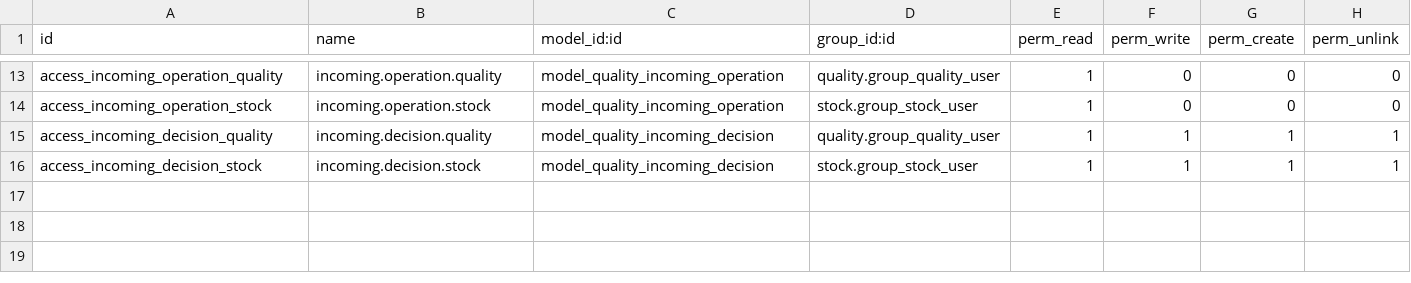
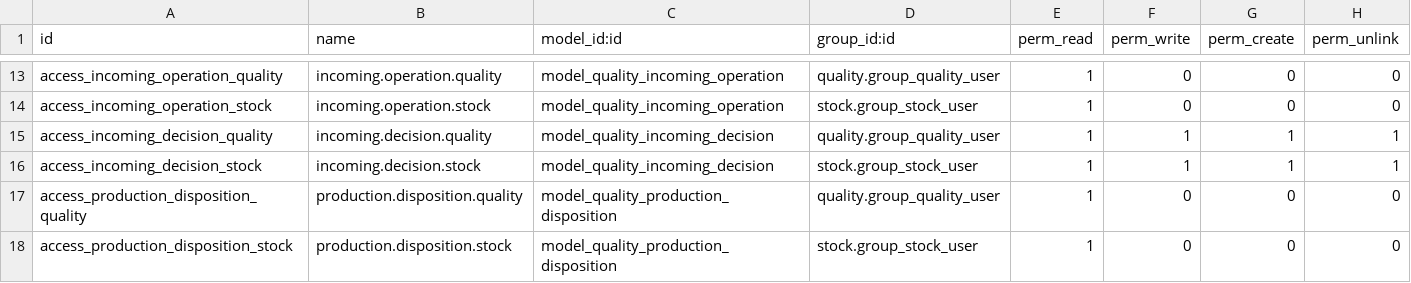
Before and after one commit to ERP-Ukraine/vataga, a CSV file: extra-addons/quality_vataga/security/ir.model.access.csv, drawn as a sheet; only a part is shown, gaps mark what is left out; the diff names each change by its address in the sheet, - before the commit and + after, or states it on an @@ line.

Commit message:
[IMP] quality_vataga: add opt-in traceable partial MRP release after completed QC

```diff
--- a/extra-addons/quality_vataga/security/ir.model.access.csv
+++ b/extra-addons/quality_vataga/security/ir.model.access.csv
+row 17: access_production_disposition_quality | production.disposition.quality | model_quality_production_disposition | quality.group_quality_user | 1 | 0 | 0 | 0
+row 18: access_production_disposition_stock | production.disposition.stock | model_quality_production_disposition | stock.group_stock_user | 1 | 0 | 0 | 0
```
Also changed, not shown: 12 other files.
